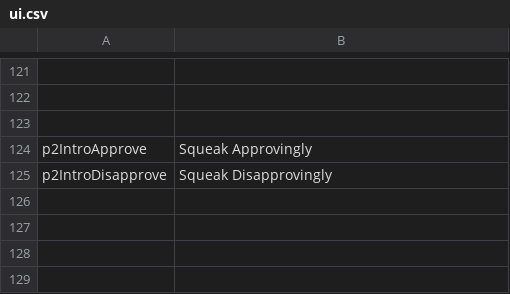
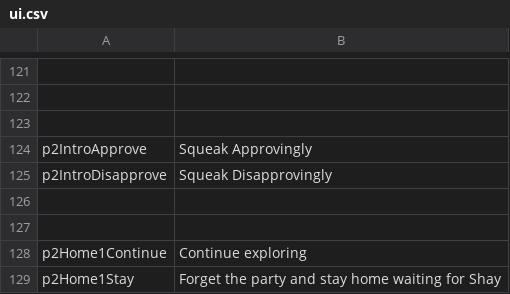
Before and after one commit to kazak29/Spooktober_2026_GameJam, a CSV file: datafiles/ui.csv, drawn as a sheet; only a part is shown, gaps mark what is left out; the diff names each change by its address in the sheet, - before the commit and + after, or states it on an @@ line.

```diff
--- a/datafiles/ui.csv
+++ b/datafiles/ui.csv
+row 126: (empty)
+row 127: (empty)
+row 128: p2Home1Continue | Continue exploring
+row 129: p2Home1Stay | Forget the party and stay home waiting for Shay
```
Also changed, not shown: datafiles/lines.csv, 6 other files.
